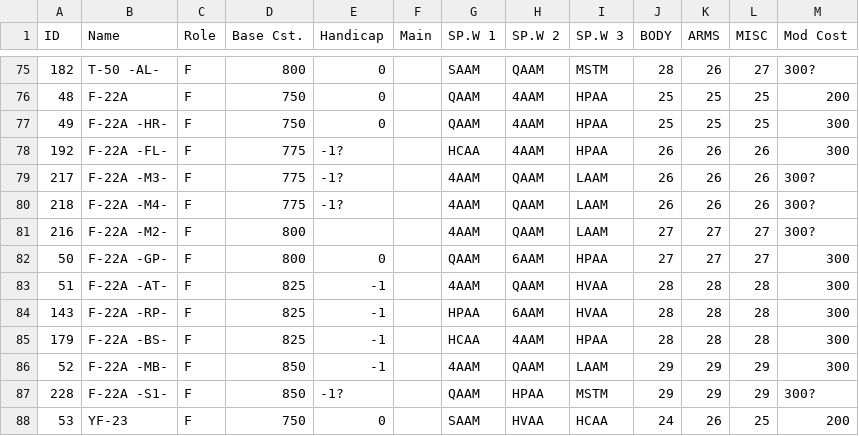
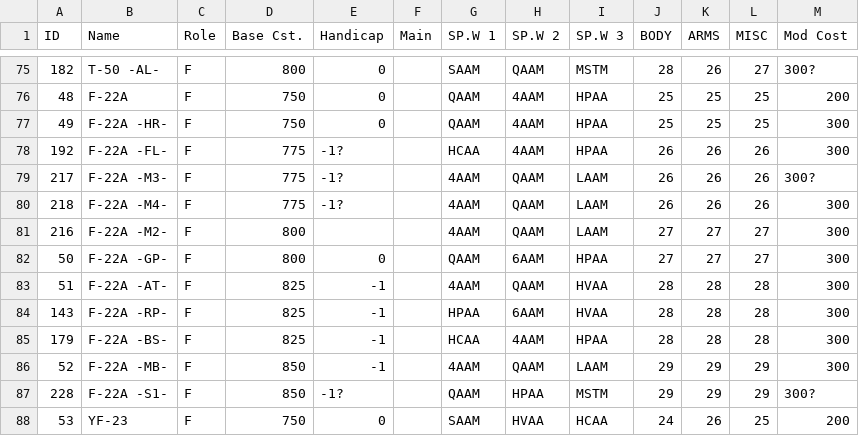
Before and after one commit to Azekthi/InfData, a TSV file: AircraftList.tsv, drawn as a sheet; only a part is shown, gaps mark what is left out.

Commit message:
Verifying -M2- and -M4- mod costs

```diff
--- a/AircraftList.tsv
+++ b/AircraftList.tsv
@@ -79,4 +79,4 @@ ID	Name	Role	Base Cst.	Handicap	Main	SP.W 1	SP.W 2	SP.W 3	BODY	ARMS	MISC	Mod Cos
 217	F-22A -M3-	F	775	-1?		4AAM	QAAM	LAAM	26	26	26	300?
-218	F-22A -M4-	F	775	-1?		4AAM	QAAM	LAAM	26	26	26	300?
-216	F-22A -M2-	F	800			4AAM	QAAM	LAAM	27	27	27	300?
+218	F-22A -M4-	F	775	-1?		4AAM	QAAM	LAAM	26	26	26	300
+216	F-22A -M2-	F	800			4AAM	QAAM	LAAM	27	27	27	300
 50	F-22A -GP-	F	800	0		QAAM	6AAM	HPAA	27	27	27	300
```
